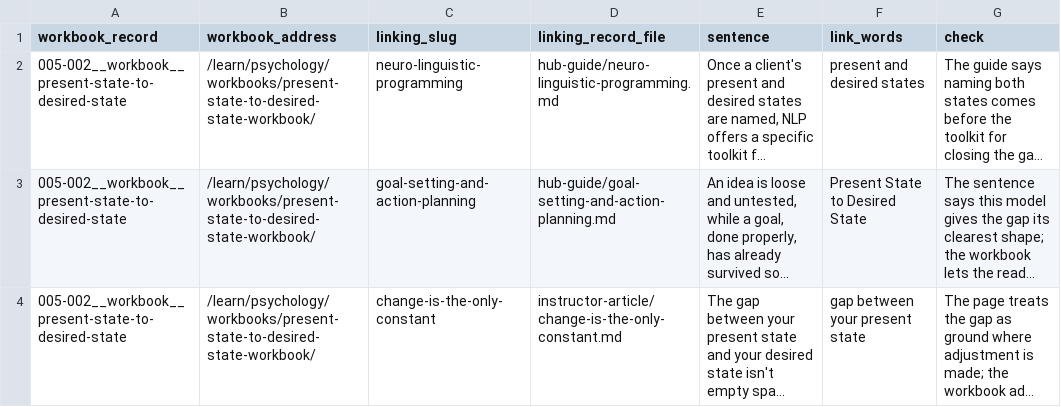
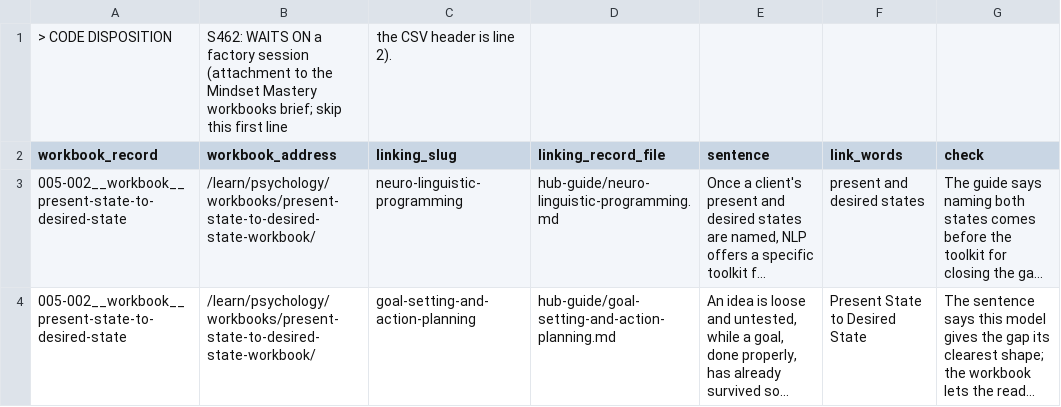
Before and after one commit to achology-developments/achology-channel, a CSV file: FROM Chat/ATTACHMENT__Inbound_Links_For_The_33_Mindset_Mastery_Workbooks_S458.csv, drawn as a sheet; only a part is shown; the shorter side is filled out with more unchanged rows; long unchanged cells end in …; the diff names each change by its address in the sheet, - before the commit and + after, or states it on an @@ line.

Commit message:
channel: 1 change(s) in FROM Chat,heartbeat

```diff
--- a/FROM Chat/ATTACHMENT__Inbound_Links_For_The_33_Mindset_Mastery_Workbooks_S458.csv
+++ b/FROM Chat/ATTACHMENT__Inbound_Links_For_The_33_Mindset_Mastery_Workbooks_S458.csv
+row 1: > CODE DISPOSITION | S462: WAITS ON a factory session (attachment to the Mindset Mastery workbooks brief; skip this first line | the CSV header is line 2).
```
Also changed, not shown: 2 other files.
